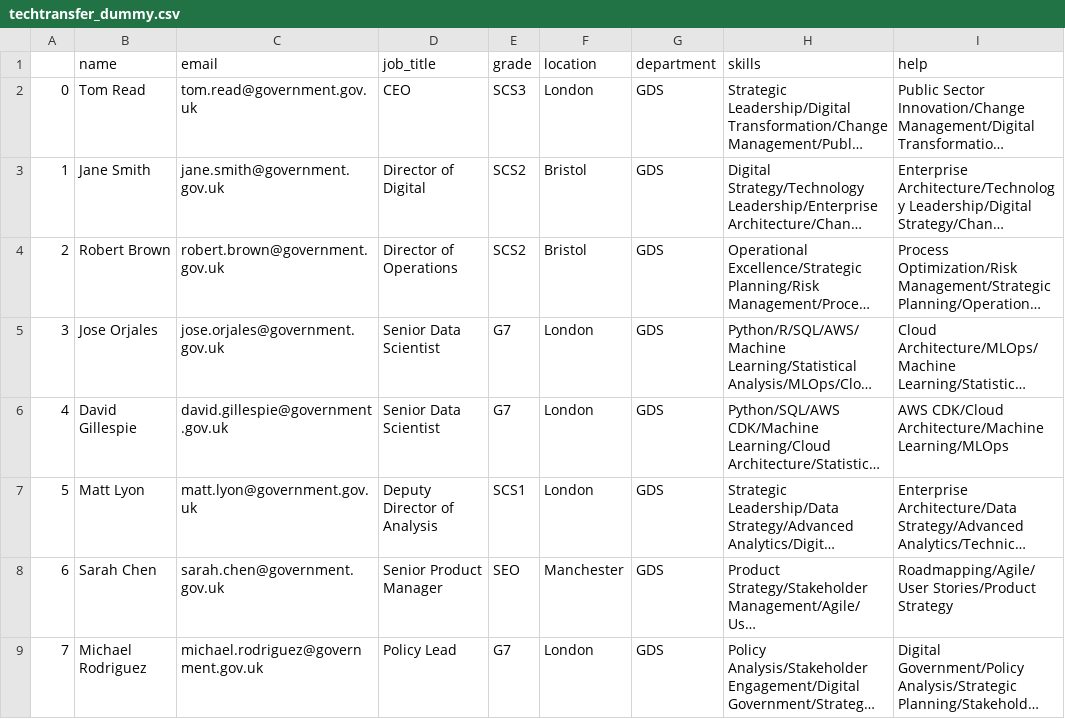
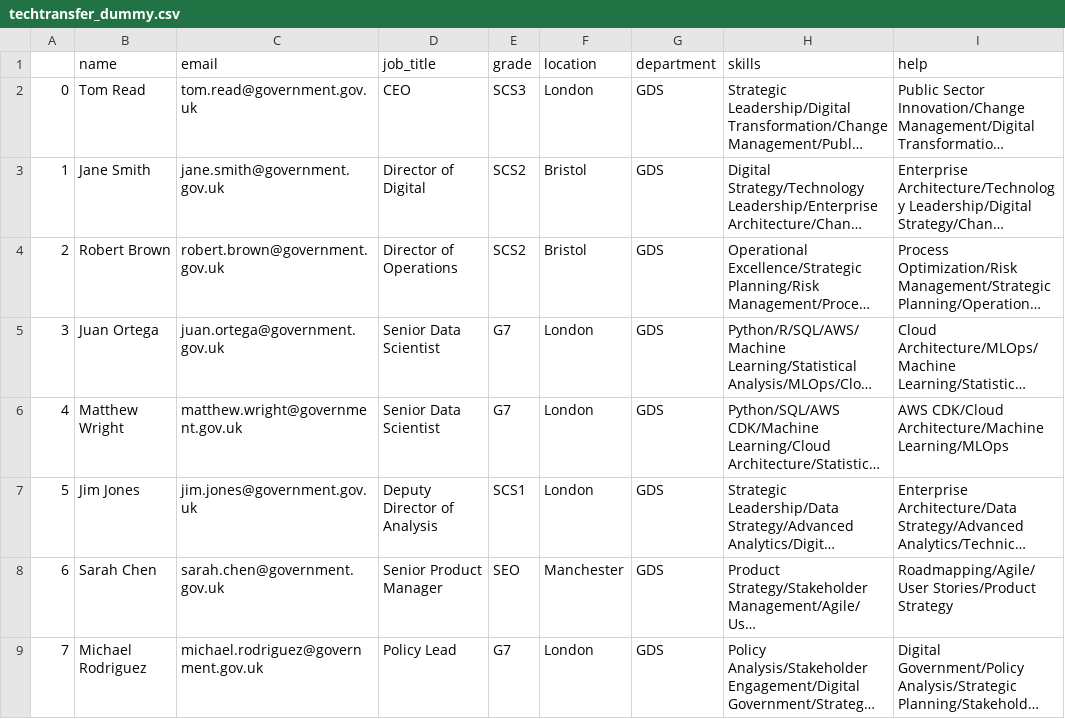
Before and after one commit to co-cddo/c-af-people-index-gds, a CSV file: app/techtransfer_dummy.csv, drawn as a sheet; only a part is shown; long unchanged cells end in …; the diff names each change by its address in the sheet, - before the commit and + after, or states it on an @@ line.

Commit message:
Amended app to use dummy data and remove superfluous elements (manage profile, org tree)

```diff
--- a/app/techtransfer_dummy.csv
+++ b/app/techtransfer_dummy.csv
-B5 (name): Jose Orjales
+B5 (name): Juan Ortega
-C5 (email): jose.orjales@government.gov.uk
+C5 (email): juan.ortega@government.gov.uk
-B6 (name): David Gillespie
+B6 (name): Matthew Wright
-C6 (email): david.gillespie@government.gov.uk
+C6 (email): matthew.wright@government.gov.uk
-B7 (name): Matt Lyon
+B7 (name): Jim Jones
-C7 (email): matt.lyon@government.gov.uk
+C7 (email): jim.jones@government.gov.uk
```
Also changed, not shown: 4 other files.
